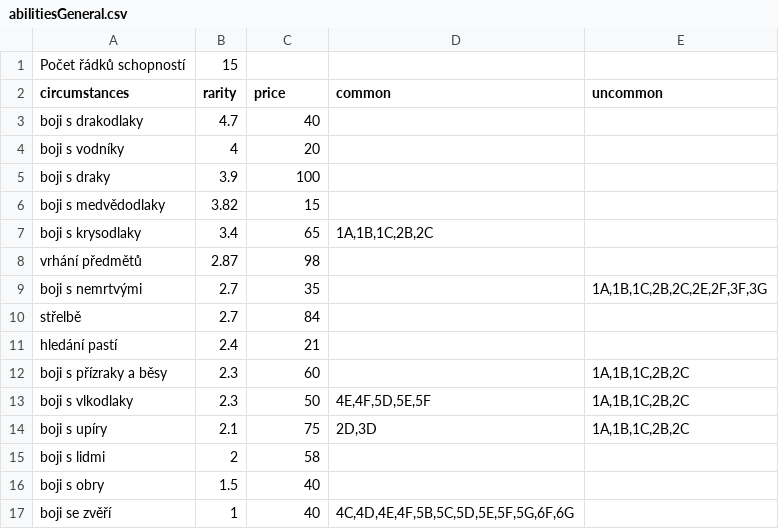
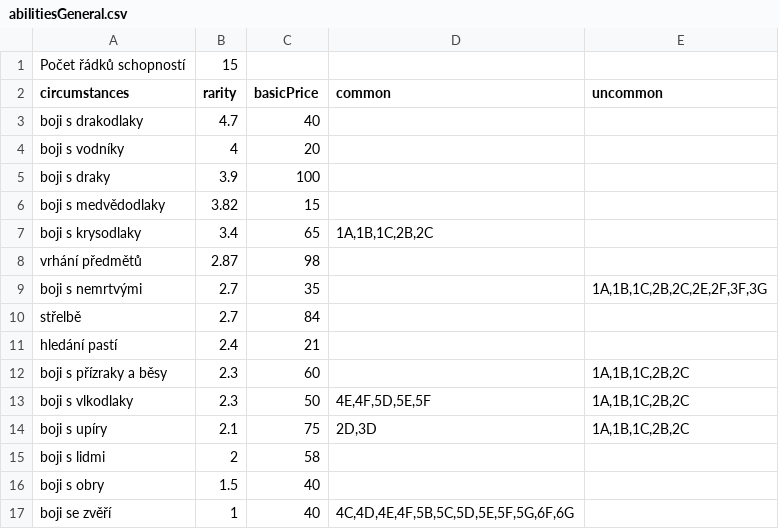
Before and after one commit to AdamBajger/DrD2-random-item-generator, a CSV file: src/drd2/rig/abilitiesGeneral.csv, drawn as a sheet.

Commit message:
Removed rarity. CHanged price to basicPrice Upgraded getters

```diff
--- a/src/drd2/rig/abilitiesGeneral.csv
+++ b/src/drd2/rig/abilitiesGeneral.csv
@@ -1,3 +1,3 @@
 Počet řádků schopností;15;
-circumstances;rarity;price;common;uncommon
+circumstances;rarity;basicPrice;common;uncommon
 boji s drakodlaky;4.7;40;;
```
Also changed, not shown: 3 other files.
